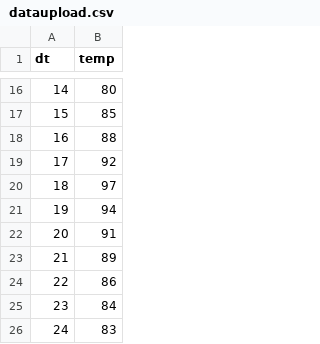
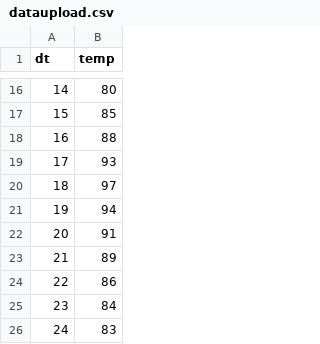
Before and after one commit to harishbommakanti/Weather-Prediction, a CSV file: dataupload.csv, drawn as a sheet; only a part is shown, gaps mark what is left out.

```diff
--- a/dataupload.csv
+++ b/dataupload.csv
@@ -18,3 +18,3 @@ dt,temp
 16,88
-17,92
+17,93
 18,97
```
Also changed, not shown: 5 other files.
